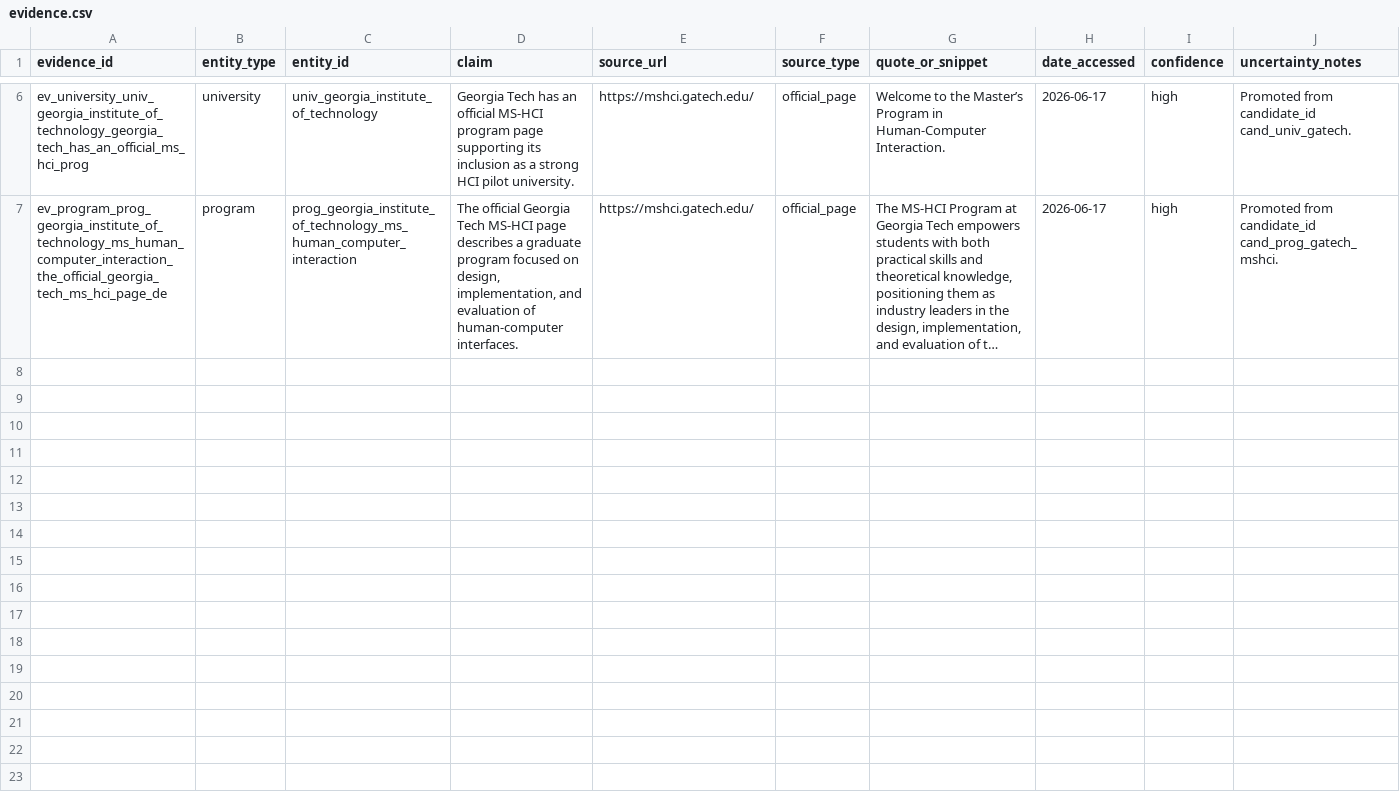
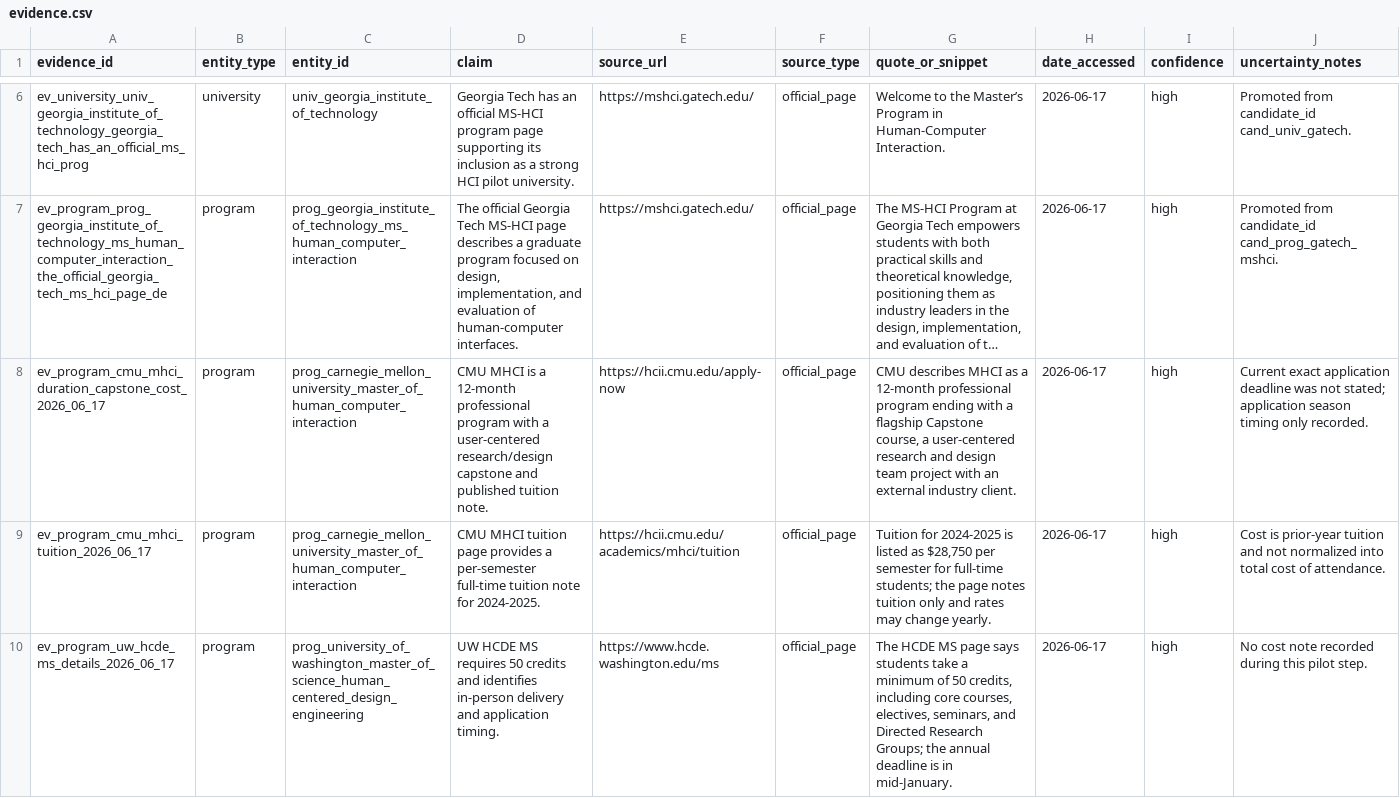
Before and after one commit to janeturovskaya/hci-hai-program-database, a CSV file: data/manual/evidence.csv, drawn as a sheet; only a part is shown, gaps mark what is left out; long unchanged cells end in …; the diff covers the shown part only; the diff names each change by its address in the sheet, - before the commit and + after, or states it on an @@ line.

Commit message:
Run faculty and lab enrichment pilot

```diff
--- a/data/manual/evidence.csv
+++ b/data/manual/evidence.csv
+row 8: ev_program_cmu_mhci_duration_capstone_cost_2026_06_17 | program | prog_carnegie_mellon_university_master_of_human_computer_interaction | CMU MHCI is a 12-month professional program with a user-centered research/design capstone and published tuition note. | https://hcii.cmu.edu/apply-now | official_page | CMU describes MHCI as a 12-month professional program ending with a flagship Capstone course, a user-centered research and design team project with an external industry client. | 2026-06-17 | high | Current exact application deadline was not stated; application season timing only recorded.
+row 9: ev_program_cmu_mhci_tuition_2026_06_17 | program | prog_carnegie_mellon_university_master_of_human_computer_interaction | CMU MHCI tuition page provides a per-semester full-time tuition note for 2024-2025. | https://hcii.cmu.edu/academics/mhci/tuition | official_page | Tuition for 2024-2025 is listed as $28,750 per semester for full-time students; the page notes tuition only and rates may change yearly. | 2026-06-17 | high | Cost is prior-year tuition and not normalized into total cost of attendance.
+row 10: ev_program_uw_hcde_ms_details_2026_06_17 | program | prog_university_of_washington_master_of_science_human_centered_design_engineering | UW HCDE MS requires 50 credits and identifies in-person delivery and application timing. | https://www.hcde.washington.edu/ms | official_page | The HCDE MS page says students take a minimum of 50 credits, including core courses, electives, seminars, and Directed Research Groups; the annual deadline is in mid-January. | 2026-06-17 | high | No cost note recorded during this pilot step.
```
Also changed, not shown: 3 added rows elsewhere in this file, data/manual/programs.csv, 6 other files.
